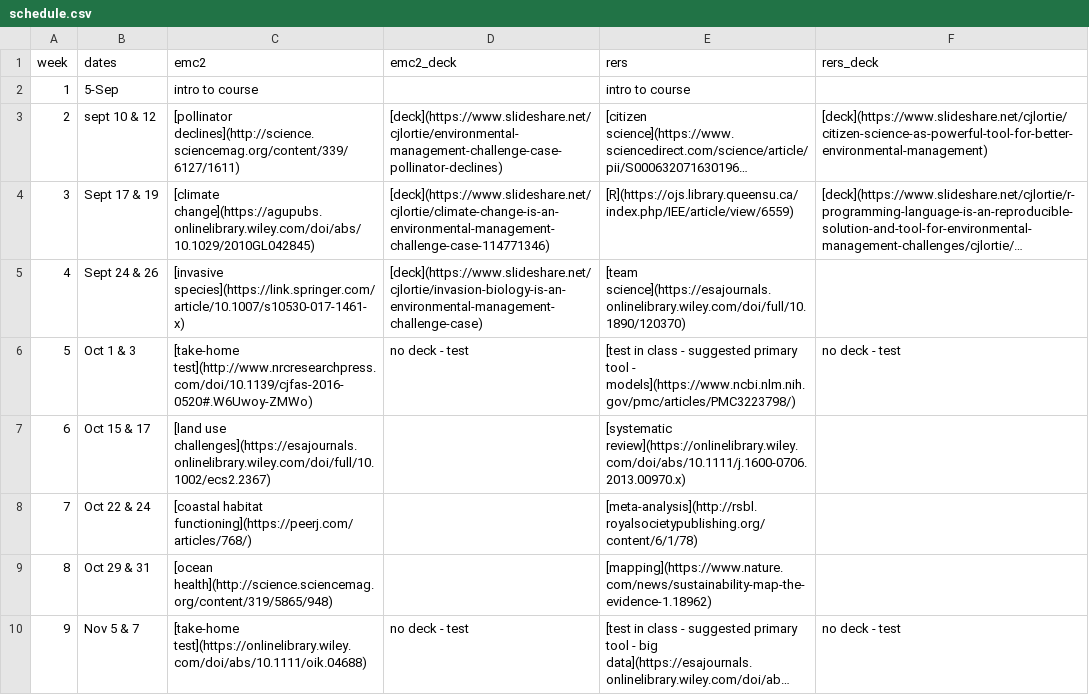
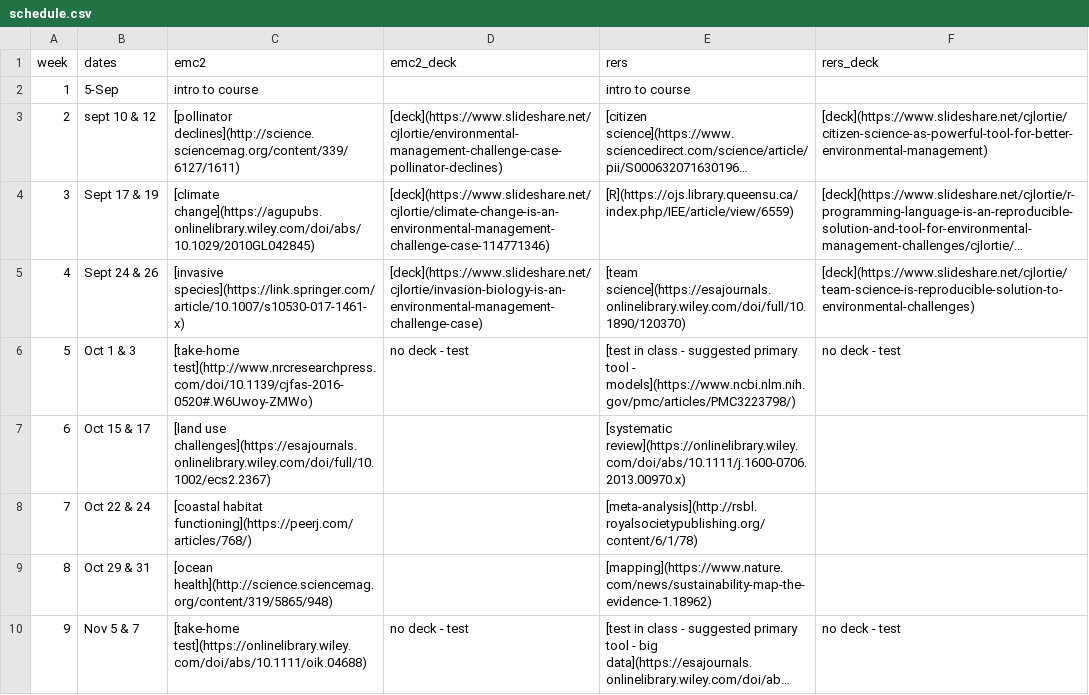
Before and after one commit to cjlortie/bio4enviro, a CSV file: schedule.csv, drawn as a sheet; only a part is shown; long unchanged cells end in …; the diff names each change by its address in the sheet, - before the commit and + after, or states it on an @@ line.

Commit message:
fixed link to team science deck

```diff
--- a/schedule.csv
+++ b/schedule.csv
-F5 (rers_deck): (empty)
+F5 (rers_deck): [deck](https://www.slideshare.net/cjlortie/team-science-is-reproducible-solution-to-environmental-challenges)
```
Also changed, not shown: 1 other file.
